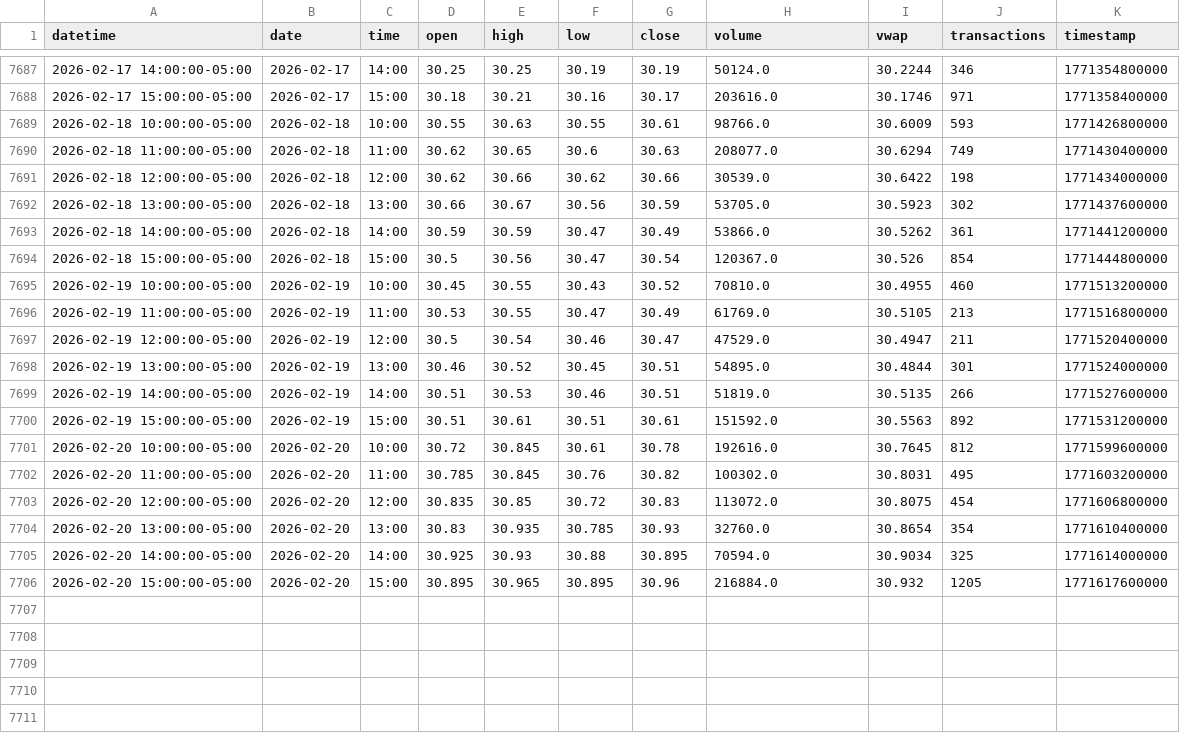
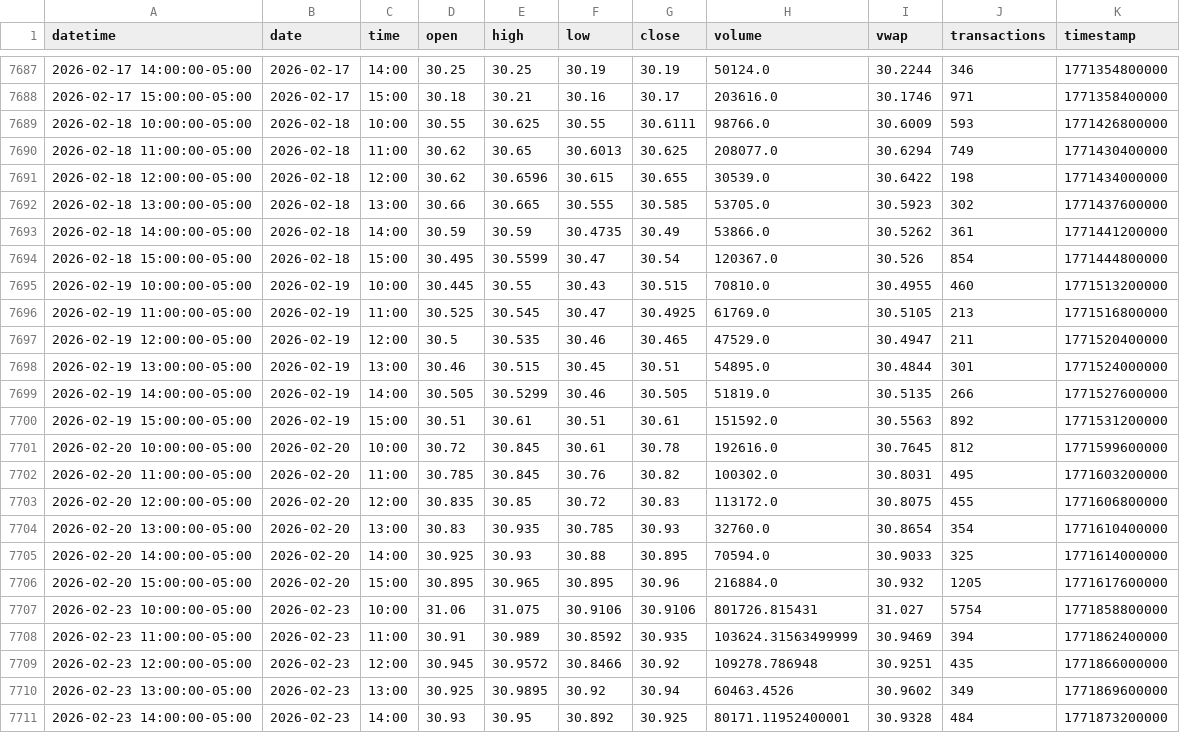
Before and after one commit to mjo156-ship-it/Market-Signals, a CSV file: data/polygon/DBMF_60m.csv, drawn as a sheet; only a part is shown, gaps mark what is left out; the diff covers the shown part only.

```diff
--- a/data/polygon/DBMF_60m.csv
+++ b/data/polygon/DBMF_60m.csv
@@ -7688,13 +7688,13 @@ datetime,date,time,open,high,low,close,volume,vwap,transactions,timestamp
 2026-02-17 15:00:00-05:00,2026-02-17,15:00,30.18,30.21,30.16,30.17,203616.0,30.1746,971,1771358400000
-2026-02-18 10:00:00-05:00,2026-02-18,10:00,30.55,30.63,30.55,30.61,98766.0,30.6009,593,1771426800000
-2026-02-18 11:00:00-05:00,2026-02-18,11:00,30.62,30.65,30.6,30.63,208077.0,30.6294,749,1771430400000
-2026-02-18 12:00:00-05:00,2026-02-18,12:00,30.62,30.66,30.62,30.66,30539.0,30.6422,198,1771434000000
-2026-02-18 13:00:00-05:00,2026-02-18,13:00,30.66,30.67,30.56,30.59,53705.0,30.5923,302,1771437600000
-2026-02-18 14:00:00-05:00,2026-02-18,14:00,30.59,30.59,30.47,30.49,53866.0,30.5262,361,1771441200000
-2026-02-18 15:00:00-05:00,2026-02-18,15:00,30.5,30.56,30.47,30.54,120367.0,30.526,854,1771444800000
-2026-02-19 10:00:00-05:00,2026-02-19,10:00,30.45,30.55,30.43,30.52,70810.0,30.4955,460,1771513200000
-2026-02-19 11:00:00-05:00,2026-02-19,11:00,30.53,30.55,30.47,30.49,61769.0,30.5105,213,1771516800000
-2026-02-19 12:00:00-05:00,2026-02-19,12:00,30.5,30.54,30.46,30.47,47529.0,30.4947,211,1771520400000
-2026-02-19 13:00:00-05:00,2026-02-19,13:00,30.46,30.52,30.45,30.51,54895.0,30.4844,301,1771524000000
-2026-02-19 14:00:00-05:00,2026-02-19,14:00,30.51,30.53,30.46,30.51,51819.0,30.5135,266,1771527600000
+2026-02-18 10:00:00-05:00,2026-02-18,10:00,30.55,30.625,30.55,30.6111,98766.0,30.6009,593,1771426800000
+2026-02-18 11:00:00-05:00,2026-02-18,11:00,30.62,30.65,30.6013,30.625,208077.0,30.6294,749,1771430400000
+2026-02-18 12:00:00-05:00,2026-02-18,12:00,30.62,30.6596,30.615,30.655,30539.0,30.6422,198,1771434000000
+2026-02-18 13:00:00-05:00,2026-02-18,13:00,30.66,30.665,30.555,30.585,53705.0,30.5923,302,1771437600000
+2026-02-18 14:00:00-05:00,2026-02-18,14:00,30.59,30.59,30.4735,30.49,53866.0,30.5262,361,1771441200000
+2026-02-18 15:00:00-05:00,2026-02-18,15:00,30.495,30.5599,30.47,30.54,120367.0,30.526,854,1771444800000
+2026-02-19 10:00:00-05:00,2026-02-19,10:00,30.445,30.55,30.43,30.515,70810.0,30.4955,460,1771513200000
+2026-02-19 11:00:00-05:00,2026-02-19,11:00,30.525,30.545,30.47,30.4925,61769.0,30.5105,213,1771516800000
+2026-02-19 12:00:00-05:00,2026-02-19,12:00,30.5,30.535,30.46,30.465,47529.0,30.4947,211,1771520400000
+2026-02-19 13:00:00-05:00,2026-02-19,13:00,30.46,30.515,30.45,30.51,54895.0,30.4844,301,1771524000000
+2026-02-19 14:00:00-05:00,2026-02-19,14:00,30.505,30.5299,30.46,30.505,51819.0,30.5135,266,1771527600000
 2026-02-19 15:00:00-05:00,2026-02-19,15:00,30.51,30.61,30.51,30.61,151592.0,30.5563,892,1771531200000
@@ -7702,5 +7702,10 @@ datetime,date,time,open,high,low,close,volume,vwap,transactions,timestamp
 2026-02-20 11:00:00-05:00,2026-02-20,11:00,30.785,30.845,30.76,30.82,100302.0,30.8031,495,1771603200000
-2026-02-20 12:00:00-05:00,2026-02-20,12:00,30.835,30.85,30.72,30.83,113072.0,30.8075,454,1771606800000
+2026-02-20 12:00:00-05:00,2026-02-20,12:00,30.835,30.85,30.72,30.83,113172.0,30.8075,455,1771606800000
 2026-02-20 13:00:00-05:00,2026-02-20,13:00,30.83,30.935,30.785,30.93,32760.0,30.8654,354,1771610400000
-2026-02-20 14:00:00-05:00,2026-02-20,14:00,30.925,30.93,30.88,30.895,70594.0,30.9034,325,1771614000000
+2026-02-20 14:00:00-05:00,2026-02-20,14:00,30.925,30.93,30.88,30.895,70594.0,30.9033,325,1771614000000
 2026-02-20 15:00:00-05:00,2026-02-20,15:00,30.895,30.965,30.895,30.96,216884.0,30.932,1205,1771617600000
+2026-02-23 10:00:00-05:00,2026-02-23,10:00,31.06,31.075,30.9106,30.9106,801726.815431,31.027,5754,1771858800000
+2026-02-23 11:00:00-05:00,2026-02-23,11:00,30.91,30.989,30.8592,30.935,103624.31563499999,30.9469,394,1771862400000
+2026-02-23 12:00:00-05:00,2026-02-23,12:00,30.945,30.9572,30.8466,30.92,109278.786948,30.9251,435,1771866000000
+2026-02-23 13:00:00-05:00,2026-02-23,13:00,30.925,30.9895,30.92,30.94,60463.4526,30.9602,349,1771869600000
+2026-02-23 14:00:00-05:00,2026-02-23,14:00,30.93,30.95,30.892,30.925,80171.11952400001,30.9328,484,1771873200000
```
Also changed, not shown: 1 added row elsewhere in this file, data/polygon/CTA_60m.csv, data/polygon/HIBL_60m.csv, 33 other files.
